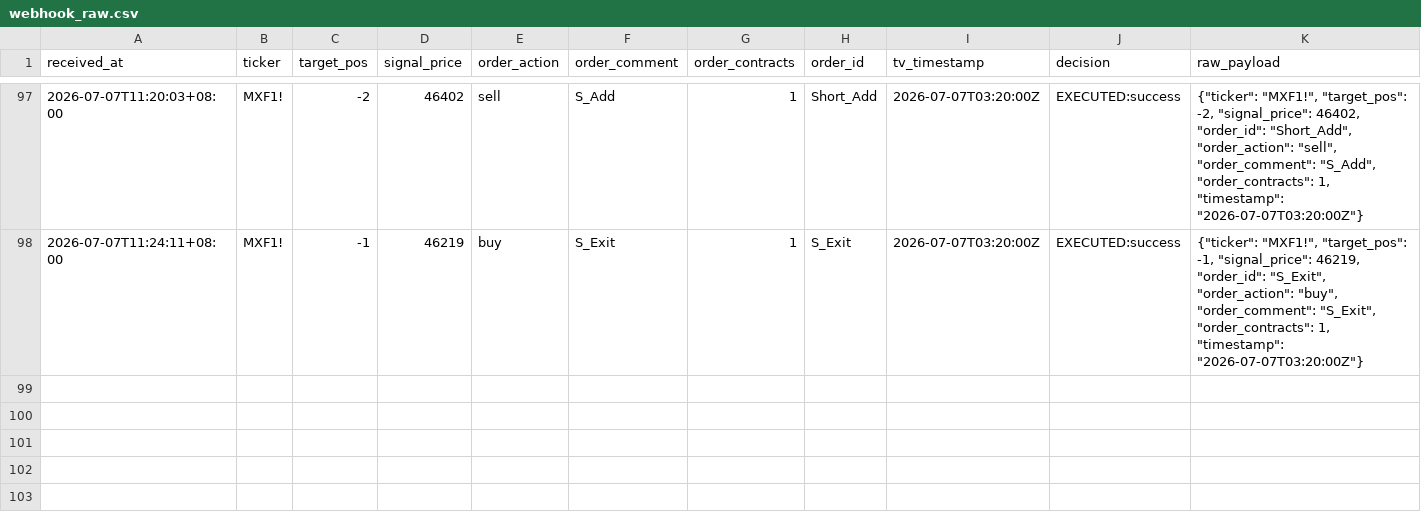
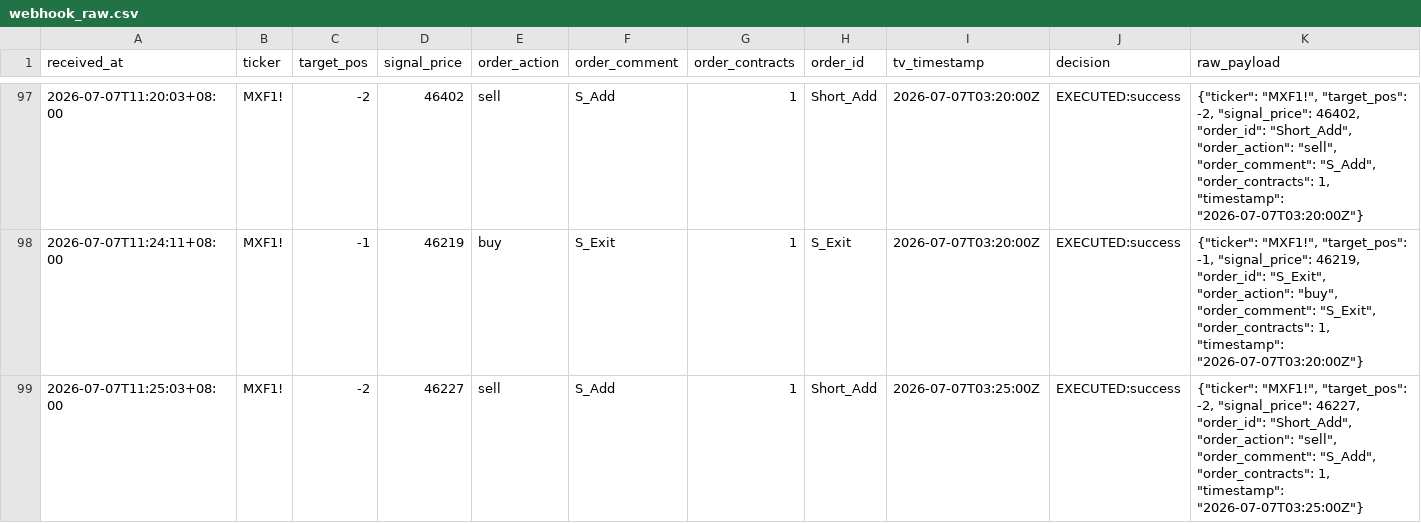
Before and after one commit to KevinYang515/trading-dashboard, a CSV file: logs/webhook_raw.csv, drawn as a sheet; only a part is shown, gaps mark what is left out.

```diff
--- a/logs/webhook_raw.csv
+++ b/logs/webhook_raw.csv
@@ -98 +98,2 @@
 2026-07-07T11:24:11+08:00,MXF1!,-1,46219,buy,S_Exit,1,S_Exit,2026-07-07T03:20:00Z,EXECUTED:success,"{""ticker"": ""MXF1!"", ""target_pos"": -1, ""signal_price"": 46219, ""order_id"": ""S_Exit"", ""order_action"": ""buy"", ""order_comment"": ""S_Exit"", ""order_contracts"": 1, ""timestamp"": ""2026-07-07T03:20:00Z""}"
+2026-07-07T11:25:03+08:00,MXF1!,-2,46227,sell,S_Add,1,Short_Add,2026-07-07T03:25:00Z,EXECUTED:success,"{""ticker"": ""MXF1!"", ""target_pos"": -2, ""signal_price"": 46227, ""order_id"": ""Short_Add"", ""order_action"": ""sell"", ""order_comment"": ""S_Add"", ""order_contracts"": 1, ""timestamp"": ""2026-07-07T03:25:00Z""}"
```
Also changed, not shown: logs/trade_records.csv.
